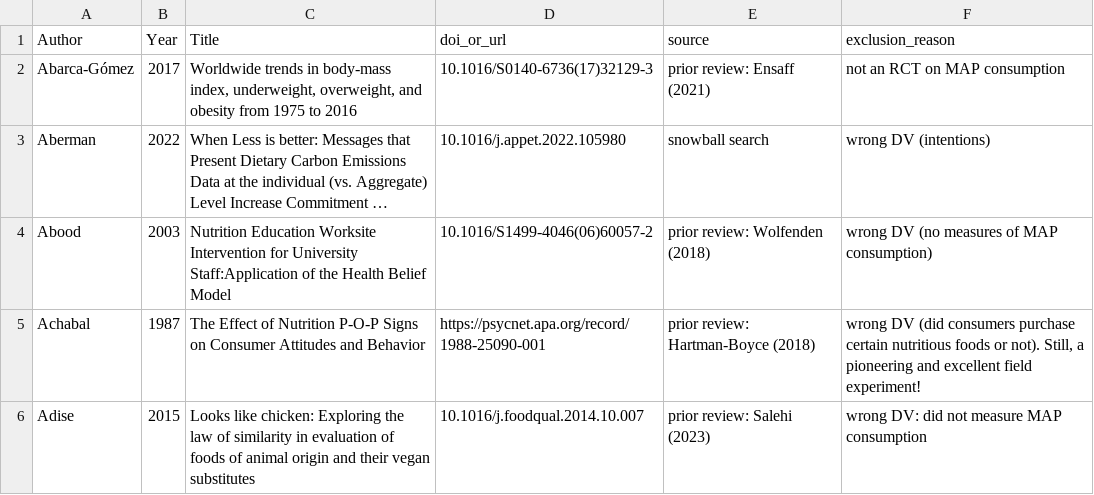
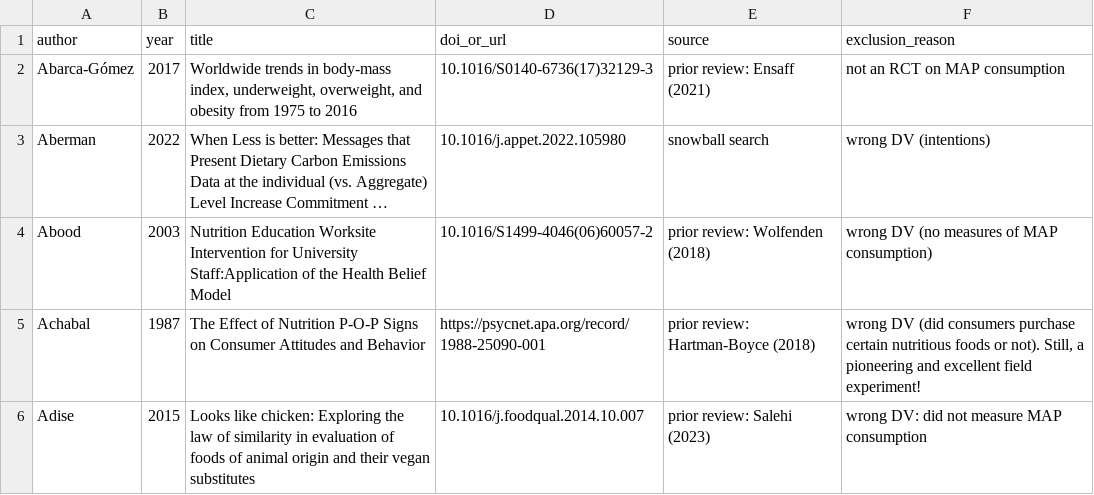
Before and after one commit to hsflabstanford/vegan-meta, a CSV file: data/excluded-studies.csv, drawn as a sheet; only a part is shown; long unchanged cells end in ….

Commit message:
better to match the columns my dear

```diff
--- a/data/excluded-studies.csv
+++ b/data/excluded-studies.csv
@@ -1,2 +1,2 @@
-Author,Year,Title,doi_or_url,source,exclusion_reason
+author,year,title,doi_or_url,source,exclusion_reason
 Abarca-Gómez,2017,"Worldwide trends in body-mass index, underweight, overweight, and obesity from 1975 to 2016",10.1016/S0140-6736(17)32129-3,prior review: Ensaff (2021),not an RCT on MAP consumption
```
Also changed, not shown: 1 other file.
